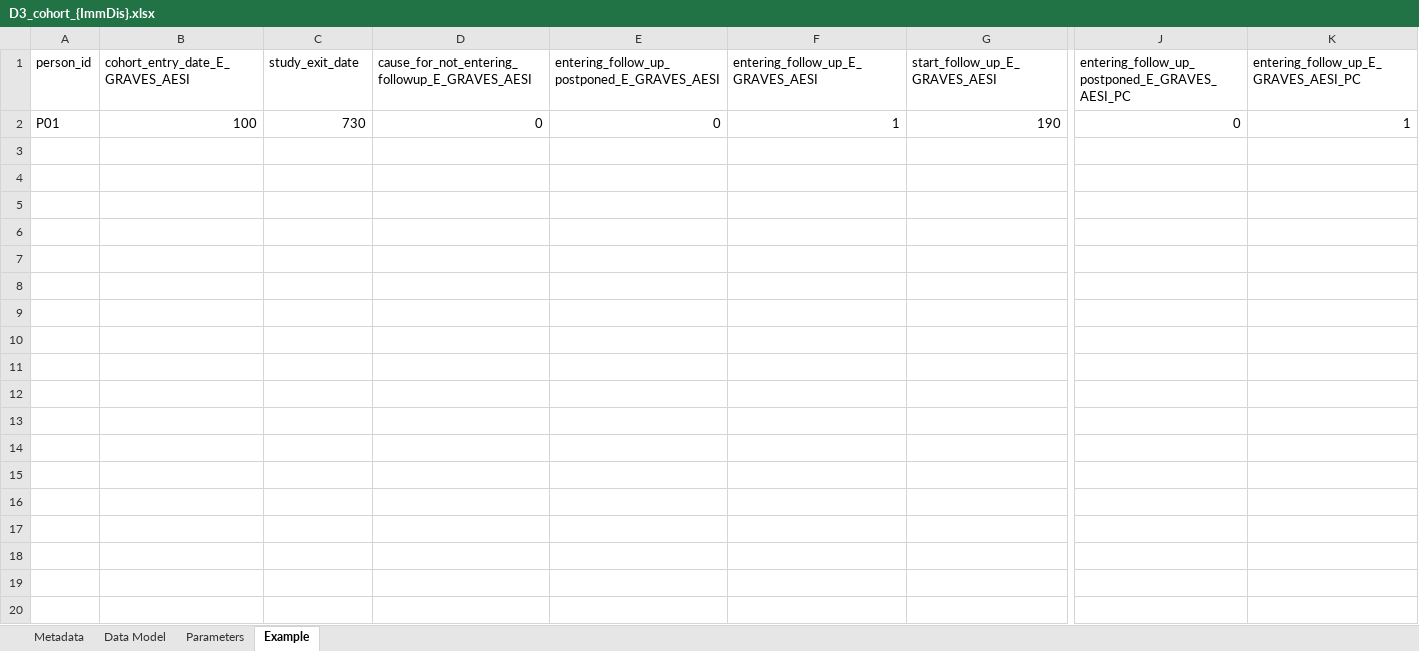
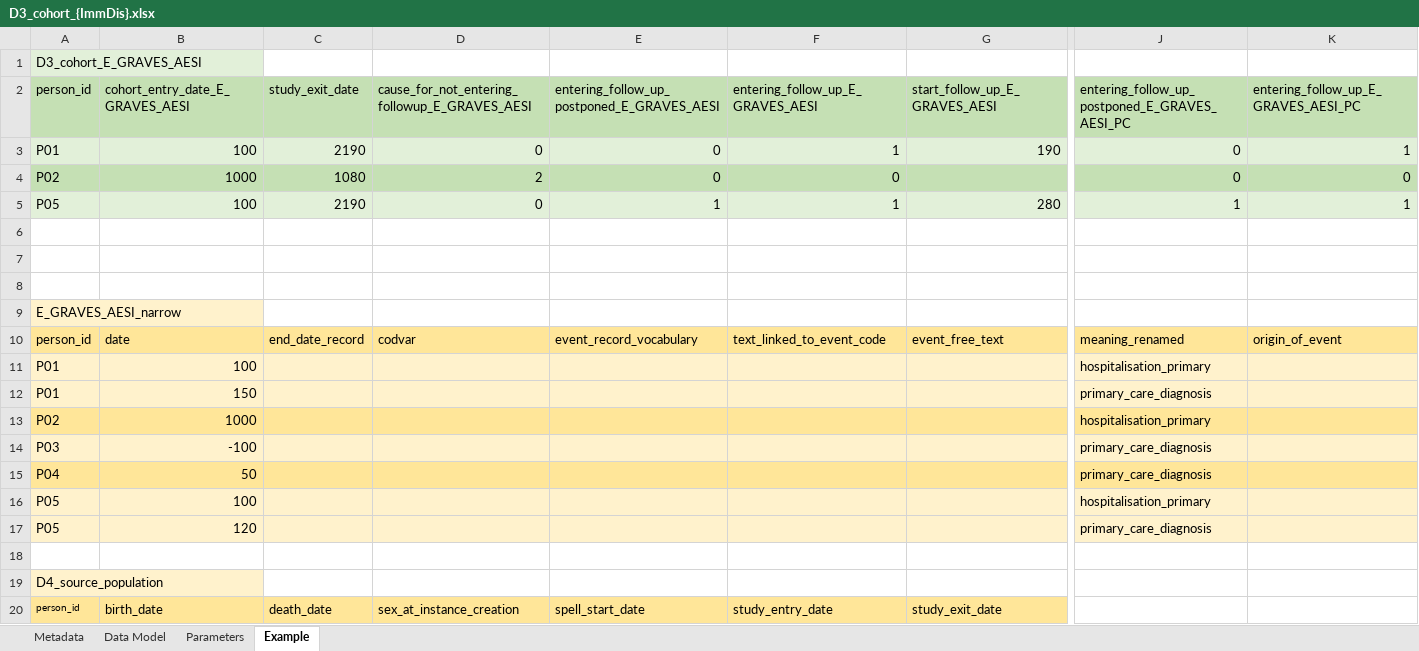
Before and after one commit to VAC4EU/ROC18_Objective_2, an Excel workbook: i_codebooks/D3_cohort_{ImmDis}.xlsx, sheet Example, drawn as a sheet; only a part is shown, gaps mark what is left out; values as stored, in another font and other column widths than the file's, no borders; conditional formats not drawn; addresses are those after the commit; rows hold the shown columns only; the diff covers the shown part only; the diff names each change by its address in the sheet, - before the commit and + after, or states it on an @@ line.

Commit message:
finalised codebook D3_cohort_{ImmDis} including test

```diff
--- a/i_codebooks/D3_cohort_{ImmDis}.xlsx (sheet Example)
+++ b/i_codebooks/D3_cohort_{ImmDis}.xlsx (sheet Example)
+row 1: D3_cohort_E_GRAVES_AESI
-A2:K2 fill: none
+A2:K2 fill: #C5E0B4
-A3:K3 fill: none
+A3:K3 fill: #E2F0D9
-C3: 730
+C3: 2190
+row 4: P02 | 1000 | 1080 | 2 | 0 | 0 |  | 0 | 0
+row 5: P05 | 100 | 2190 | 0 | 1 | 1 | 280 | 1 | 1
+row 6: (empty)
+row 7: (empty)
+row 8: (empty)
+row 9: E_GRAVES_AESI_narrow
+row 10: person_id | date | end_date_record | codvar | event_record_vocabulary | text_linked_to_event_code | event_free_text | meaning_renamed | origin_of_event
+row 11: P01 | 100 |  |  |  |  |  | hospitalisation_primary
+row 12: P01 | 150 |  |  |  |  |  | primary_care_diagnosis
+row 13: P02 | 1000 |  |  |  |  |  | hospitalisation_primary
+row 14: P03 | -100 |  |  |  |  |  | primary_care_diagnosis
+row 15: P04 | 50 |  |  |  |  |  | primary_care_diagnosis
+row 16: P05 | 100 |  |  |  |  |  | hospitalisation_primary
+row 17: P05 | 120 |  |  |  |  |  | primary_care_diagnosis
+row 18: (empty)
+row 19: D4_source_population
+row 20: person_id | birth_date | death_date | sex_at_instance_creation | spell_start_date | study_entry_date | study_exit_date
```
Also changed, not shown: 12 added rows and cell formats elsewhere in this sheet, sheet Data Model, sheet Metadata, i_codebooks/00_index.xlsx, 3 other files.
